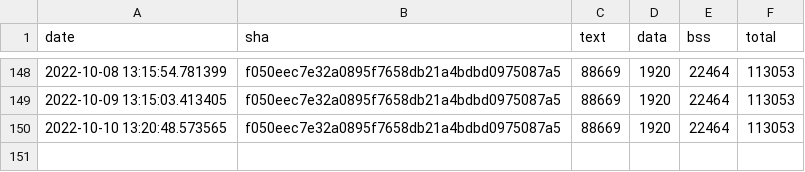
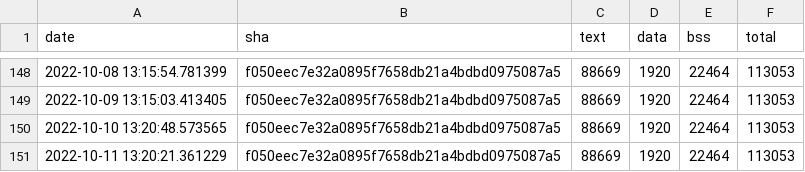
Before and after one commit to jwithers/tflite-micro, a CSV file: data/continuous_builds/size_profiling/linux_x86_64_release/keyword_benchmark.csv, drawn as a sheet; only a part is shown, gaps mark what is left out.

Commit message:
Automated binary size log update

```diff
--- a/data/continuous_builds/size_profiling/linux_x86_64_release/keyword_benchmark.csv
+++ b/data/continuous_builds/size_profiling/linux_x86_64_release/keyword_benchmark.csv
@@ -150 +150,2 @@ date,sha,text,data,bss,total
 2022-10-10 13:20:48.573565,f050eec7e32a0895f7658db21a4bdbd0975087a5,88669,1920,22464,113053
+2022-10-11 13:20:21.361229,f050eec7e32a0895f7658db21a4bdbd0975087a5,88669,1920,22464,113053
```
Also changed, not shown: data/continuous_builds/size_profiling/linux_x86_64_release/baseline_memory_footprint.csv, data/continuous_builds/size_profiling/linux_x86_64_release/interpreter_memory_footprint.csv, 3 other files.
